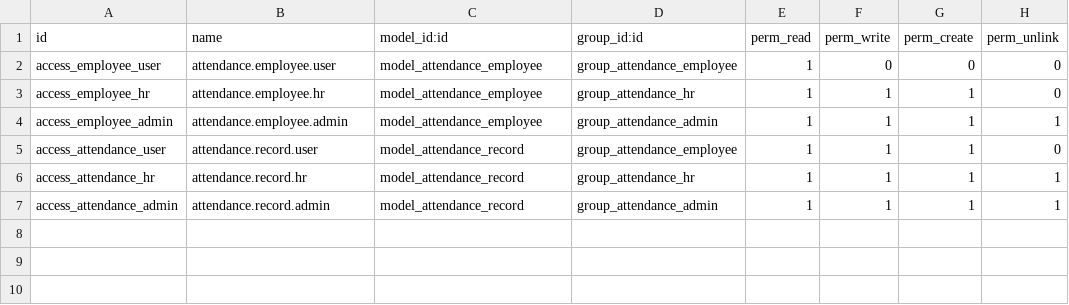
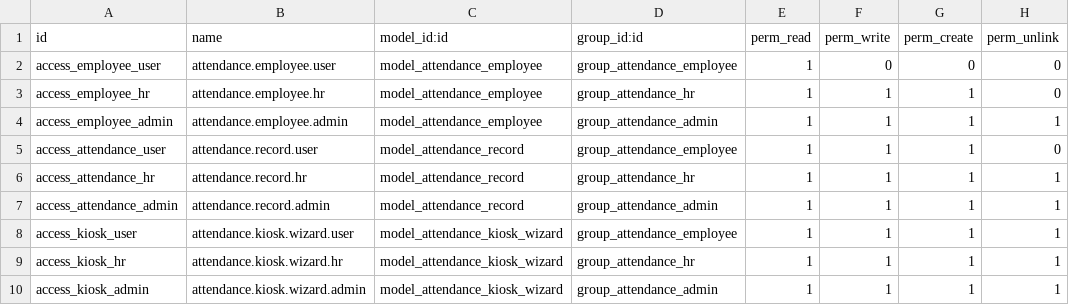
Before and after one commit to noodphuoc/odoo17-attendance-management, a CSV file: security/ir.model.access.csv, drawn as a sheet.

Commit message:
Kiosk mode

```diff
--- a/security/ir.model.access.csv
+++ b/security/ir.model.access.csv
@@ -7 +7,4 @@ access_attendance_hr,attendance.record.hr,model_attendance_record,group_attendan
 access_attendance_admin,attendance.record.admin,model_attendance_record,group_attendance_admin,1,1,1,1
+access_kiosk_user,attendance.kiosk.wizard.user,model_attendance_kiosk_wizard,group_attendance_employee,1,1,1,1
+access_kiosk_hr,attendance.kiosk.wizard.hr,model_attendance_kiosk_wizard,group_attendance_hr,1,1,1,1
+access_kiosk_admin,attendance.kiosk.wizard.admin,model_attendance_kiosk_wizard,group_attendance_admin,1,1,1,1
```
Also changed, not shown: 6 other files.
